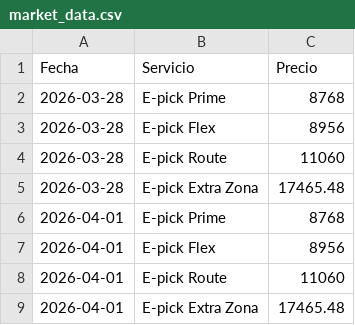
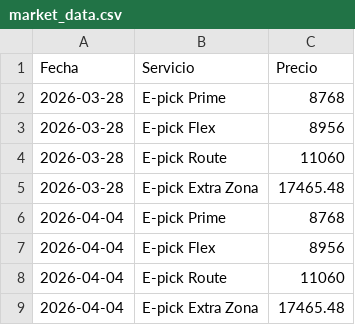
Before and after one commit to MaximoFini/public_data, a CSV file: market_data.csv, drawn as a sheet.

Commit message:
Actualización automática: 2026-04-04

```diff
--- a/market_data.csv
+++ b/market_data.csv
@@ -5,5 +5,5 @@ Fecha, Servicio, Precio
 2026-03-28, E-pick Extra Zona, 17465.48
-2026-04-01, E-pick Prime, 8768
-2026-04-01, E-pick Flex, 8956
-2026-04-01, E-pick Route, 11060
-2026-04-01, E-pick Extra Zona, 17465.48
+2026-04-04, E-pick Prime, 8768
+2026-04-04, E-pick Flex, 8956
+2026-04-04, E-pick Route, 11060
+2026-04-04, E-pick Extra Zona, 17465.48
```
